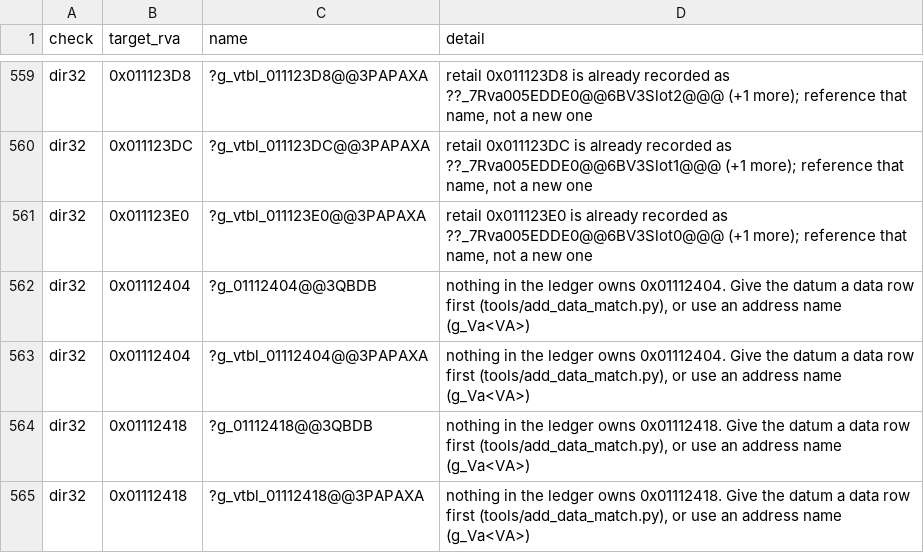
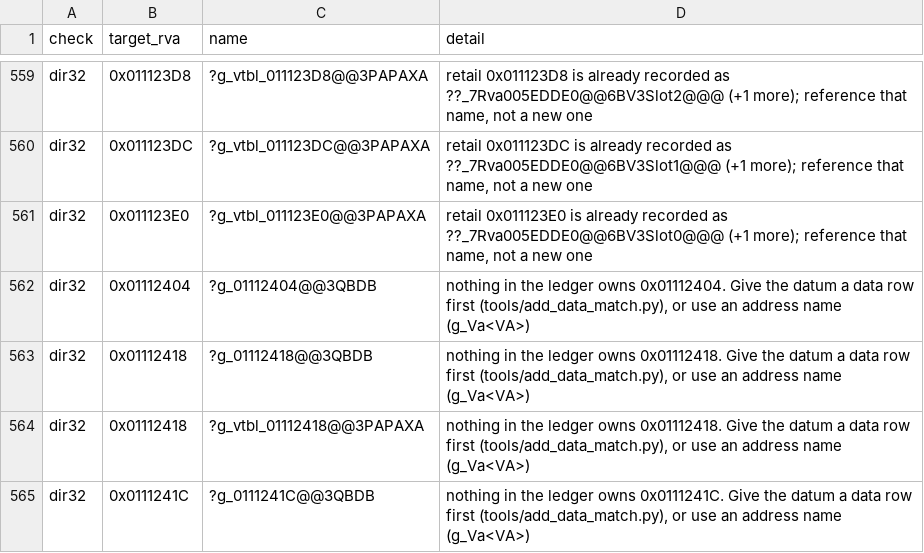
Before and after one commit to CallumReynolds/Open-BFME-1, a CSV file: targets/game/reverse/body_guard_baseline.csv, drawn as a sheet; only a part is shown, gaps mark what is left out; the shorter side is filled out with more unchanged rows.

```diff
--- a/targets/game/reverse/body_guard_baseline.csv
+++ b/targets/game/reverse/body_guard_baseline.csv
@@ -562,3 +562,2 @@ dir32,0x011123E0,?g_vtbl_011123E0@@3PAPAXA,"retail 0x011123E0 is already recorde
 dir32,0x01112404,?g_01112404@@3QBDB,"nothing in the ledger owns 0x01112404. Give the datum a data row first (tools/add_data_match.py), or use an address name (g_Va<VA>)"
-dir32,0x01112404,?g_vtbl_01112404@@3PAPAXA,"nothing in the ledger owns 0x01112404. Give the datum a data row first (tools/add_data_match.py), or use an address name (g_Va<VA>)"
 dir32,0x01112418,?g_01112418@@3QBDB,"nothing in the ledger owns 0x01112418. Give the datum a data row first (tools/add_data_match.py), or use an address name (g_Va<VA>)"
```
Also changed, not shown: targets/game/reverse/data_rows.csv, 1 other file.
